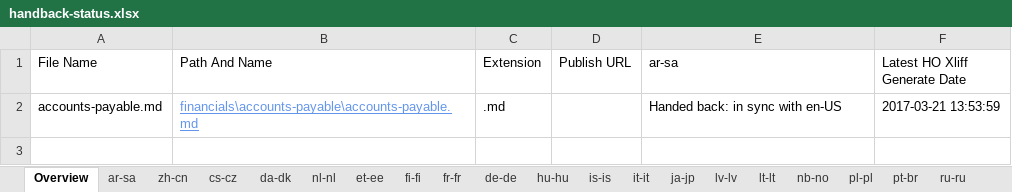
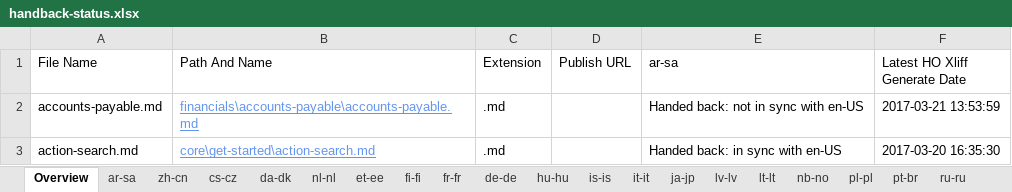
Before and after one commit to OpenLocalizationTestOrg/AX-Docs-Sandbox.handback, an Excel workbook: ol-handback/OpenLocalizationTestOrg/AX-Docs-Sandbox/master/handback-status.xlsx, sheet Overview, drawn as a sheet; values as stored, in another font and other column widths than the file's, no borders; table styles not drawn; the diff names each change by its address in the sheet, - before the commit and + after, or states it on an @@ line.

```diff
--- a/ol-handback/OpenLocalizationTestOrg/AX-Docs-Sandbox/master/handback-status.xlsx (sheet Overview)
+++ b/ol-handback/OpenLocalizationTestOrg/AX-Docs-Sandbox/master/handback-status.xlsx (sheet Overview)
-E2 (ar-sa): Handed back: in sync with en-US
+E2 (ar-sa): Handed back: not in sync with en-US
+row 3: action-search.md | core\get-started\action-search.md | .md |  | Handed back: in sync with en-US | 2017-03-20 16:35:30
```
Also changed, not shown: sheet ar-sa, 1 other file.
